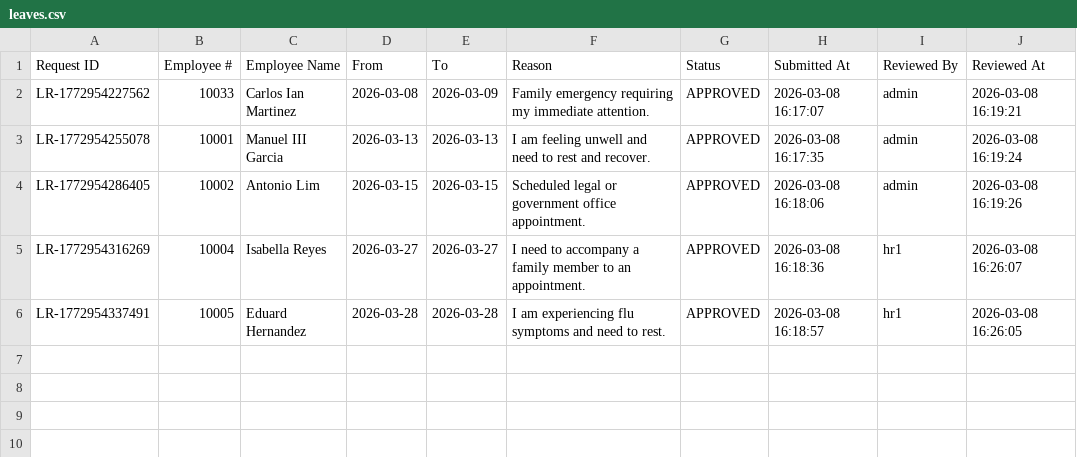
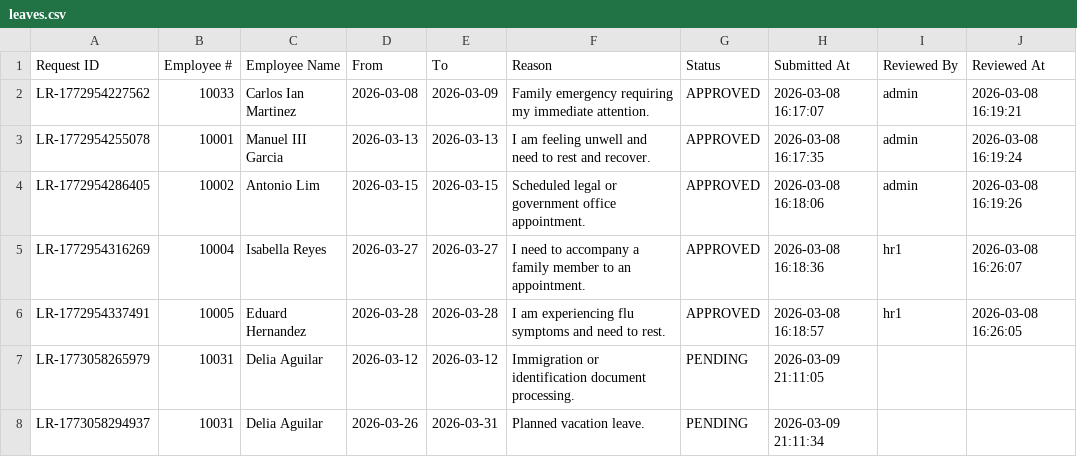
Before and after one commit to crisgeraldtan16/MotorPH_Payroll_System, a CSV file: data/leaves.csv, drawn as a sheet.

```diff
--- a/data/leaves.csv
+++ b/data/leaves.csv
@@ -6 +6,3 @@ LR-1772954316269,10004,Isabella Reyes,2026-03-27,2026-03-27,I need to accompany
 LR-1772954337491,10005,Eduard Hernandez,2026-03-28,2026-03-28,I am experiencing flu symptoms and need to rest.,APPROVED,2026-03-08 16:18:57,hr1,2026-03-08 16:26:05
+LR-1773058265979,10031,Delia Aguilar,2026-03-12,2026-03-12,Immigration or identification document processing.,PENDING,2026-03-09 21:11:05,,
+LR-1773058294937,10031,Delia Aguilar,2026-03-26,2026-03-31,Planned vacation leave.,PENDING,2026-03-09 21:11:34,,
```
Also changed, not shown: data/attendance.csv.
